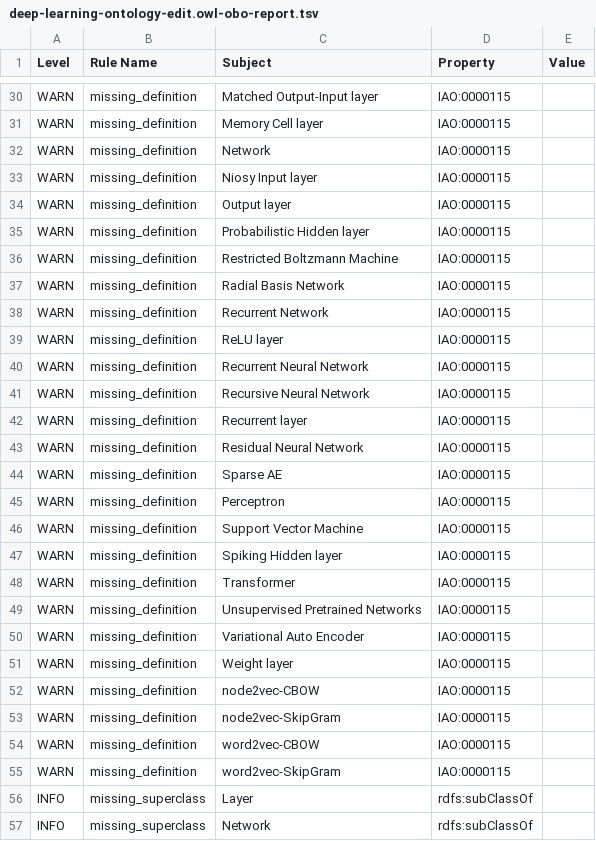
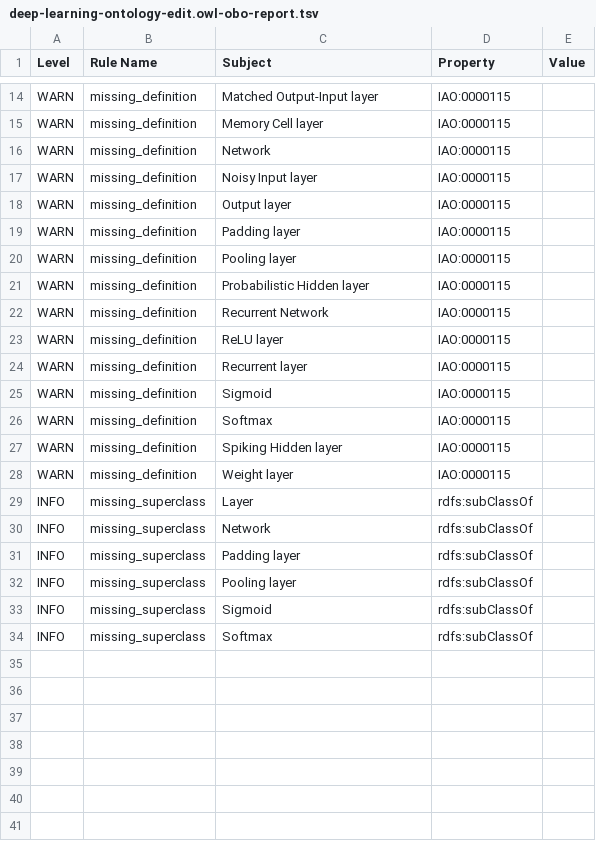
Before and after one commit to berkeleybop/artificial-intelligence-ontology, a TSV file: src/ontology/reports/deep-learning-ontology-edit.owl-obo-report.tsv, drawn as a sheet; only a part is shown, gaps mark what is left out; the diff covers the shown part only.

```diff
--- a/src/ontology/reports/deep-learning-ontology-edit.owl-obo-report.tsv
+++ b/src/ontology/reports/deep-learning-ontology-edit.owl-obo-report.tsv
@@ -32,26 +16,19 @@ WARN	missing_definition	Memory Cell layer	IAO:0000115
 WARN	missing_definition	Network	IAO:0000115	
-WARN	missing_definition	Niosy Input layer	IAO:0000115	
+WARN	missing_definition	Noisy Input layer	IAO:0000115	
 WARN	missing_definition	Output layer	IAO:0000115	
+WARN	missing_definition	Padding layer	IAO:0000115	
+WARN	missing_definition	Pooling layer	IAO:0000115	
 WARN	missing_definition	Probabilistic Hidden layer	IAO:0000115	
-WARN	missing_definition	Restricted Boltzmann Machine	IAO:0000115	
-WARN	missing_definition	Radial Basis Network	IAO:0000115	
 WARN	missing_definition	Recurrent Network	IAO:0000115	
 WARN	missing_definition	ReLU layer	IAO:0000115	
-WARN	missing_definition	Recurrent Neural Network	IAO:0000115	
-WARN	missing_definition	Recursive Neural Network	IAO:0000115	
 WARN	missing_definition	Recurrent layer	IAO:0000115	
-WARN	missing_definition	Residual Neural Network	IAO:0000115	
-WARN	missing_definition	Sparse AE	IAO:0000115	
-WARN	missing_definition	Perceptron	IAO:0000115	
-WARN	missing_definition	Support Vector Machine	IAO:0000115	
+WARN	missing_definition	Sigmoid	IAO:0000115	
+WARN	missing_definition	Softmax	IAO:0000115	
 WARN	missing_definition	Spiking Hidden layer	IAO:0000115	
-WARN	missing_definition	Transformer	IAO:0000115	
-WARN	missing_definition	Unsupervised Pretrained Networks	IAO:0000115	
-WARN	missing_definition	Variational Auto Encoder	IAO:0000115	
 WARN	missing_definition	Weight layer	IAO:0000115	
-WARN	missing_definition	node2vec-CBOW	IAO:0000115	
-WARN	missing_definition	node2vec-SkipGram	IAO:0000115	
-WARN	missing_definition	word2vec-CBOW	IAO:0000115	
-WARN	missing_definition	word2vec-SkipGram	IAO:0000115	
 INFO	missing_superclass	Layer	rdfs:subClassOf	
 INFO	missing_superclass	Network	rdfs:subClassOf	
+INFO	missing_superclass	Padding layer	rdfs:subClassOf	
+INFO	missing_superclass	Pooling layer	rdfs:subClassOf	
+INFO	missing_superclass	Sigmoid	rdfs:subClassOf	
+INFO	missing_superclass	Softmax	rdfs:subClassOf	
```
Also changed, not shown: 4 added rows and 20 removed rows elsewhere in this file, 2 other files.
